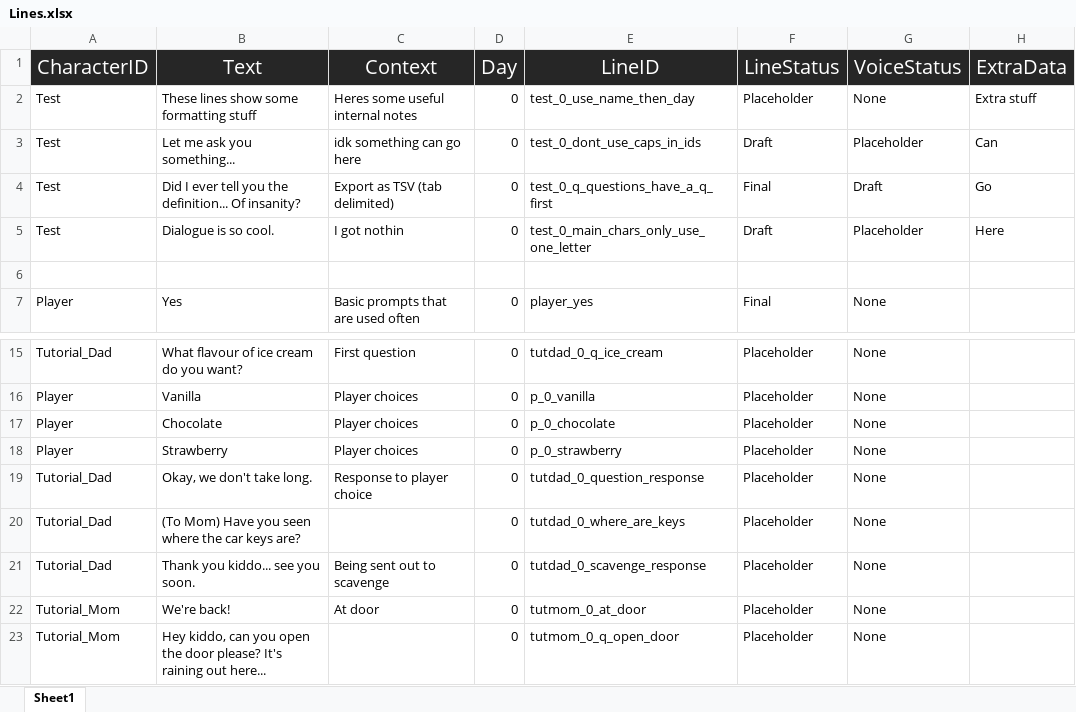
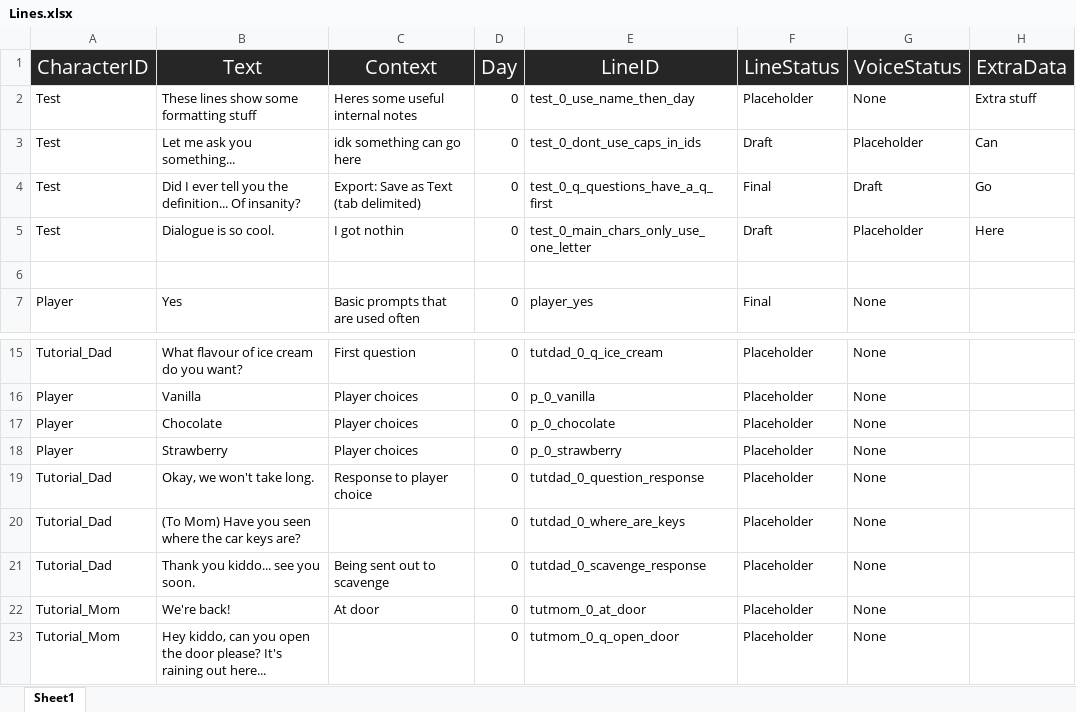
Before and after one commit to Tobogganeer/BeyondTheDoor, an Excel workbook: Lines.xlsx, sheet Sheet1, drawn as a sheet; only a part is shown, gaps mark what is left out; values as stored, in another font and other column widths than the file's, no borders; conditional formats not drawn; the diff names each change by its address in the sheet, - before the commit and + after, or states it on an @@ line.

```diff
--- a/Lines.xlsx (sheet Sheet1)
+++ b/Lines.xlsx (sheet Sheet1)
-C4 (Context): Export as TSV (tab delimited)
+C4 (Context): Export: Save as Text (tab delimited)
-B19 (Text): Okay, we don't take long.
+B19 (Text): Okay, we won't take long.
```
Also changed, not shown: 2 other files.
